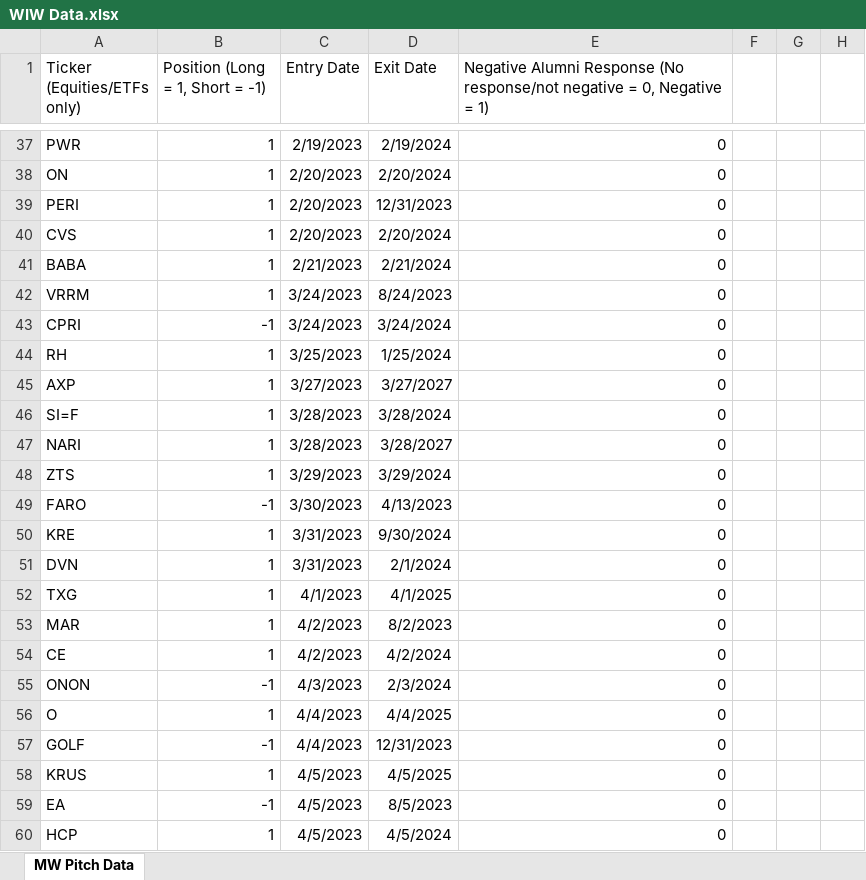
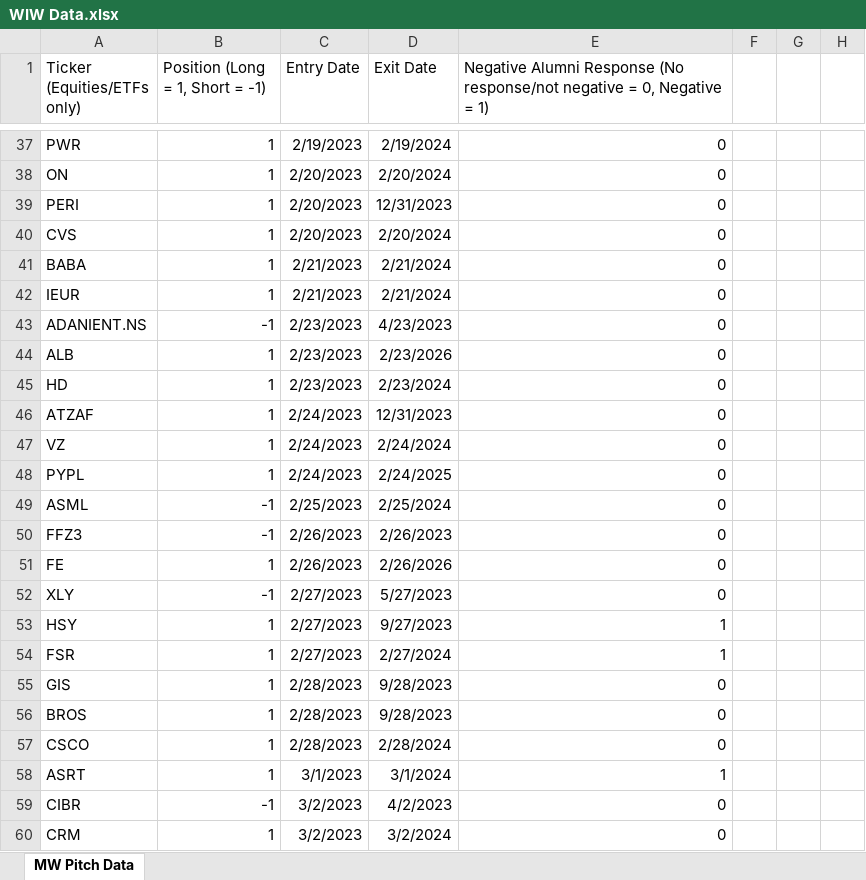
Before and after one commit to tracehankins/MarketWatchAnalysis, an Excel workbook: WIW Data.xlsx, sheet MW Pitch Data, drawn as a sheet; only a part is shown, gaps mark what is left out; the shorter side is filled out with more unchanged rows; values as stored, in another font and other column widths than the file's, no borders; charts and pictures not drawn; the diff covers the shown part only; the diff names each change by its address in the sheet, - before the commit and + after, or states it on an @@ line.

Commit message:
updated data, basic analysis

```diff
--- a/WIW Data.xlsx (sheet MW Pitch Data)
+++ b/WIW Data.xlsx (sheet MW Pitch Data)
+row 42: IEUR | 1 | 2/21/2023 | 2/21/2024 | 0
+row 43: ADANIENT.NS | -1 | 2/23/2023 | 4/23/2023 | 0
+row 44: ALB | 1 | 2/23/2023 | 2/23/2026 | 0
+row 45: HD | 1 | 2/23/2023 | 2/23/2024 | 0
+row 46: ATZAF | 1 | 2/24/2023 | 12/31/2023 | 0
+row 47: VZ | 1 | 2/24/2023 | 2/24/2024 | 0
+row 48: PYPL | 1 | 2/24/2023 | 2/24/2025 | 0
+row 49: ASML | -1 | 2/25/2023 | 2/25/2024 | 0
+row 50: FFZ3 | -1 | 2/26/2023 | 2/26/2023 | 0
+row 51: FE | 1 | 2/26/2023 | 2/26/2026 | 0
+row 52: XLY | -1 | 2/27/2023 | 5/27/2023 | 0
+row 53: HSY | 1 | 2/27/2023 | 9/27/2023 | 1
+row 54: FSR | 1 | 2/27/2023 | 2/27/2024 | 1
+row 55: GIS | 1 | 2/28/2023 | 9/28/2023 | 0
+row 56: BROS | 1 | 2/28/2023 | 9/28/2023 | 0
+row 57: CSCO | 1 | 2/28/2023 | 2/28/2024 | 0
+row 58: ASRT | 1 | 3/1/2023 | 3/1/2024 | 1
+row 59: CIBR | -1 | 3/2/2023 | 4/2/2023 | 0
+row 60: CRM | 1 | 3/2/2023 | 3/2/2024 | 0
```
Also changed, not shown: 23 added rows and 23 removed rows elsewhere in this sheet, 1 other file.
